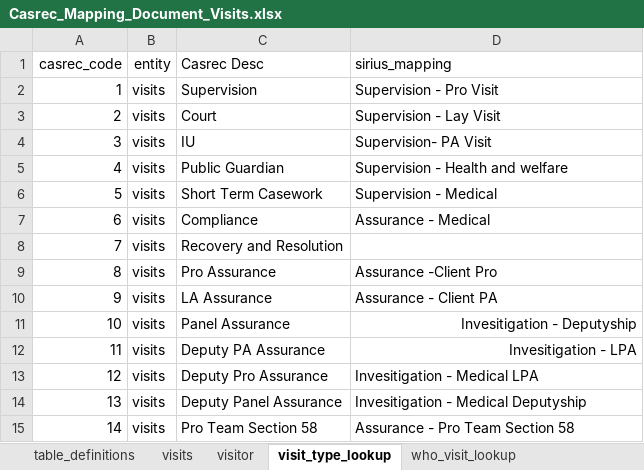
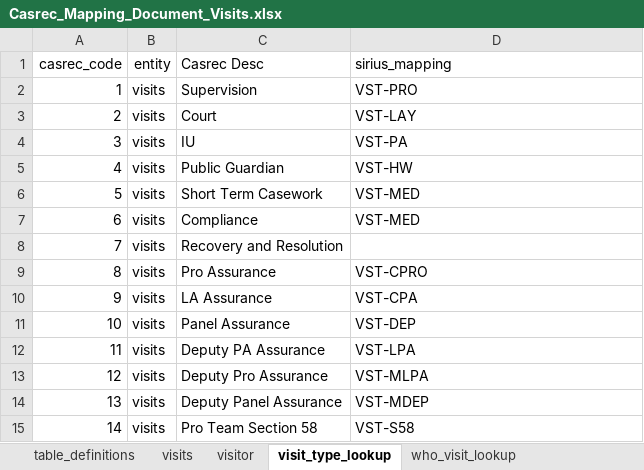
Before and after one commit to uk-gov-mirror/ministryofjustice.opg-data-casrec-migration-mappings, an Excel workbook: mapping_spreadsheet/Casrec_Mapping_Document_Visits.xlsx, sheet visit_type_lookup, drawn as a sheet; values as stored, in another font and other column widths than the file's, no borders; the diff names each change by its address in the sheet, - before the commit and + after, or states it on an @@ line.

Commit message:
visits file

```diff
--- a/mapping_spreadsheet/Casrec_Mapping_Document_Visits.xlsx (sheet visit_type_lookup)
+++ b/mapping_spreadsheet/Casrec_Mapping_Document_Visits.xlsx (sheet visit_type_lookup)
-D2 (sirius_mapping): Supervision - Pro Visit
+D2 (sirius_mapping): VST-PRO
-D3 (sirius_mapping): Supervision - Lay Visit
+D3 (sirius_mapping): VST-LAY
-D4 (sirius_mapping): Supervision- PA Visit
+D4 (sirius_mapping): VST-PA
-D5 (sirius_mapping): Supervision - Health and welfare
+D5 (sirius_mapping): VST-HW
-D6 (sirius_mapping): Supervision - Medical
+D6 (sirius_mapping): VST-MED
-D7 (sirius_mapping): Assurance - Medical
+D7 (sirius_mapping): VST-MED
-D9 (sirius_mapping): Assurance -Client Pro
+D9 (sirius_mapping): VST-CPRO
-D10 (sirius_mapping): Assurance - Client PA
+D10 (sirius_mapping): VST-CPA
-D11 (sirius_mapping): Invesitigation - Deputyship
+D11 (sirius_mapping): VST-DEP
-D11:D12 alignment: right
+D11:D12 alignment: left
-D12 (sirius_mapping): Invesitigation - LPA
+D12 (sirius_mapping): VST-LPA
-D13 (sirius_mapping): Invesitigation - Medical LPA
+D13 (sirius_mapping): VST-MLPA
-D14 (sirius_mapping): Invesitigation - Medical Deputyship
+D14 (sirius_mapping): VST-MDEP
-D15 (sirius_mapping): Assurance - Pro Team Section 58
+D15 (sirius_mapping): VST-S58
```
Also changed, not shown: sheet visit_subtype_lookup, sheet visits.
